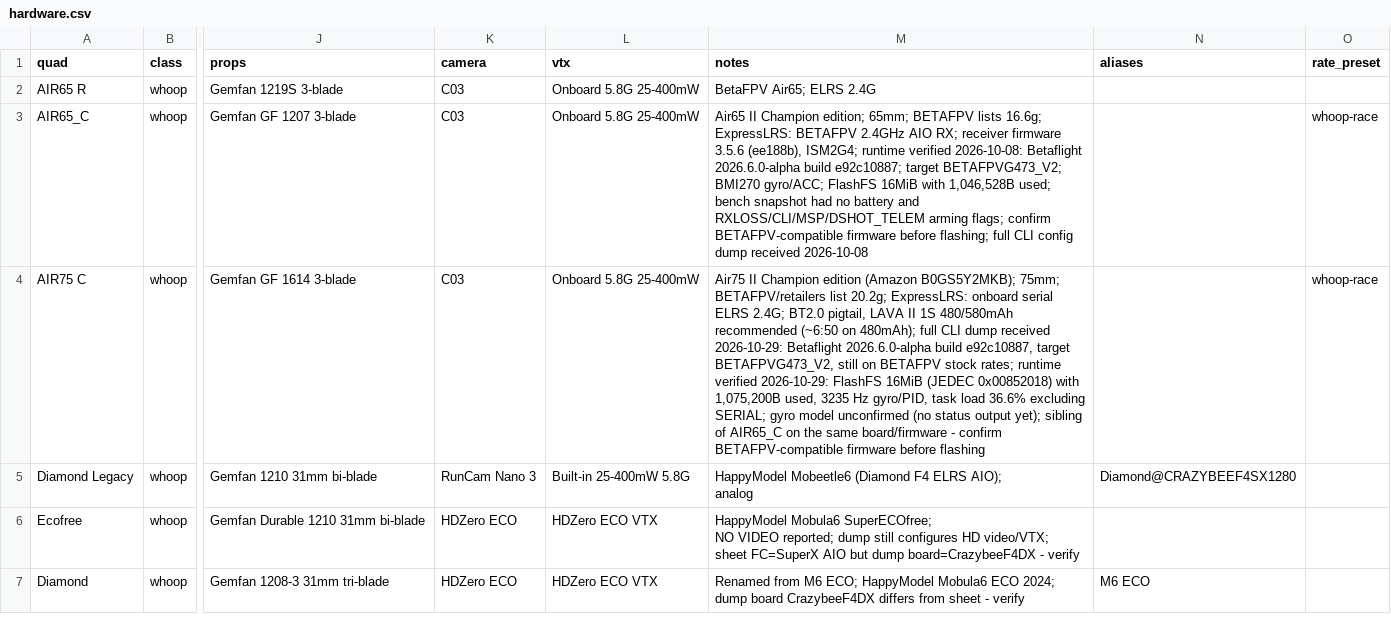
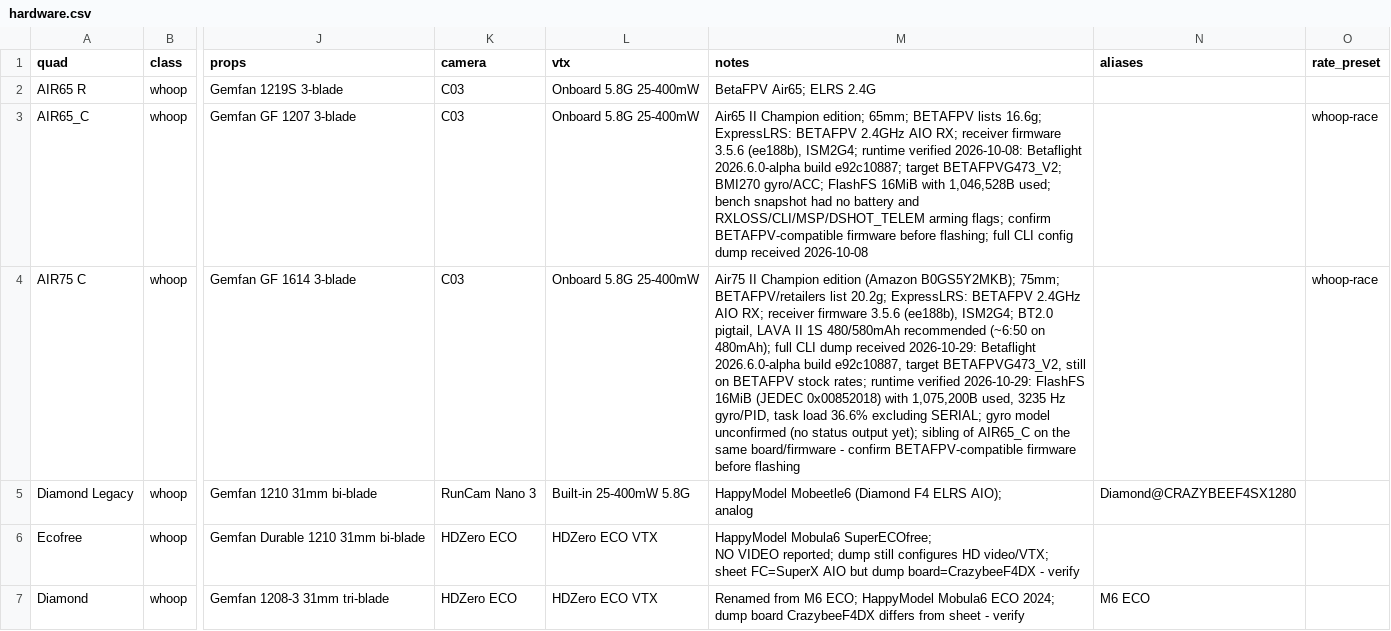
Before and after one commit to irom77/fpv_cli_dumps, a CSV file: hardware.csv, drawn as a sheet; only a part is shown, gaps mark what is left out; the diff names each change by its address in the sheet, - before the commit and + after, or states it on an @@ line.

```diff
--- a/hardware.csv
+++ b/hardware.csv
-M4 (notes): …20.2g; ExpressLRS: onboard serial ELRS 2.4G; BT2.0 pigtail,…
+M4 (notes): …20.2g; ExpressLRS: BETAFPV 2.4GHz AIO RX; receiver firmware 3.5.6 (ee188b), ISM2G4; BT2.0 pigtail,…
```
Also changed, not shown: 1 other file.
